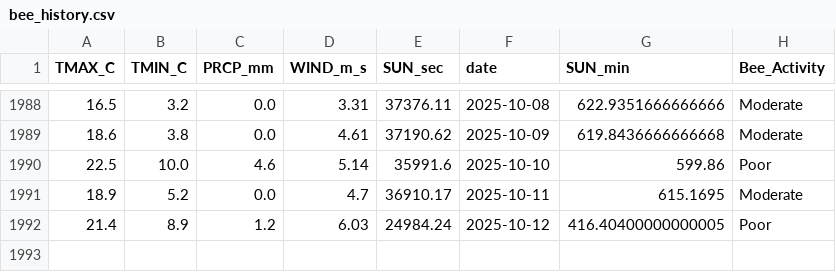
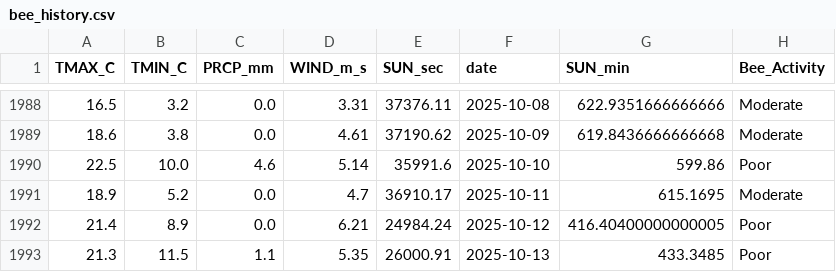
Before and after one commit to Jenifer-Qin/BeeNews, a CSV file: data/bee_history.csv, drawn as a sheet; only a part is shown, gaps mark what is left out.

Commit message:
Auto-update weather data

```diff
--- a/data/bee_history.csv
+++ b/data/bee_history.csv
@@ -1991,2 +1991,3 @@ TMAX_C,TMIN_C,PRCP_mm,WIND_m_s,SUN_sec,date,SUN_min,Bee_Activity
 18.9,5.2,0.0,4.7,36910.17,2025-10-11,615.1695,Moderate
-21.4,8.9,1.2,6.03,24984.24,2025-10-12,416.40400000000005,Poor
+21.4,8.9,0.0,6.21,24984.24,2025-10-12,416.40400000000005,Poor
+21.3,11.5,1.1,5.35,26000.91,2025-10-13,433.3485,Poor
```
Also changed, not shown: data/bee_forecast.csv.
